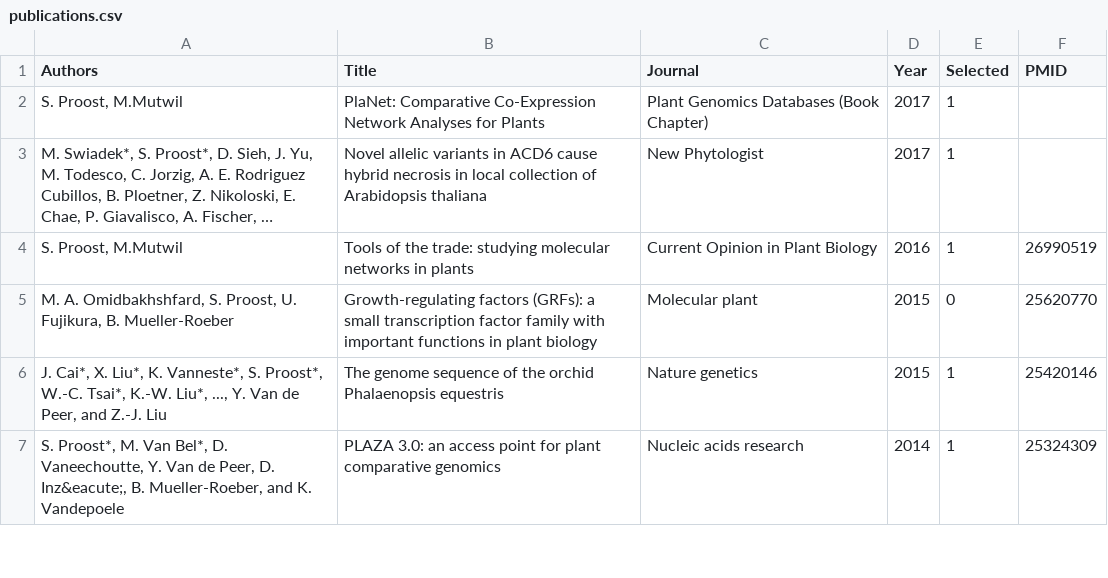
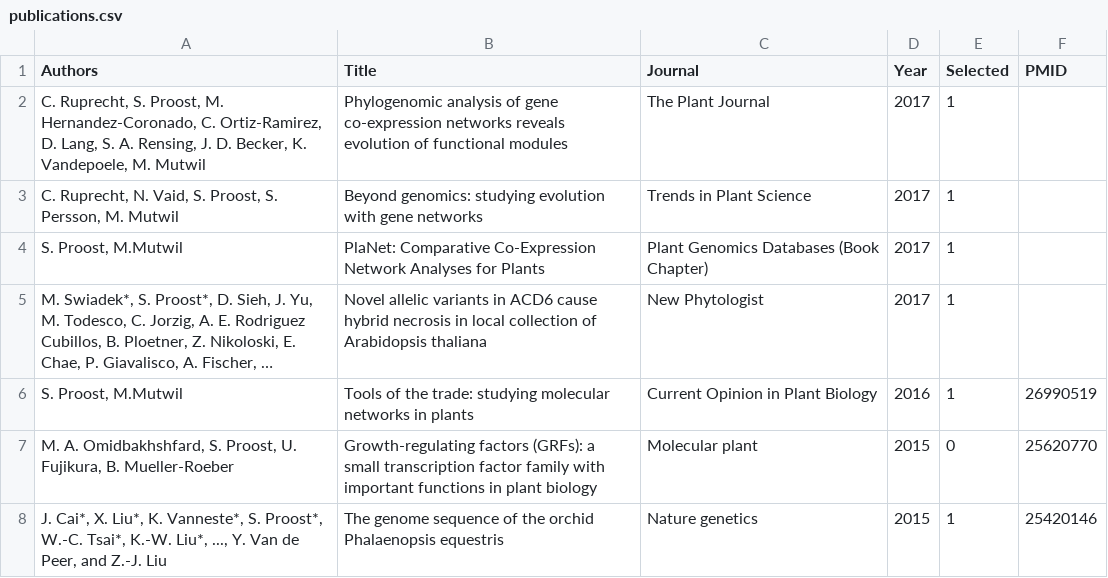
Before and after one commit to sepro/resume-pre2020, a CSV file: _data/publications.csv, drawn as a sheet; only a part is shown; the shorter side is filled out with more unchanged rows; long unchanged cells end in ….

Commit message:
added latest publications and update stats

```diff
--- a/_data/publications.csv
+++ b/_data/publications.csv
@@ -1,2 +1,4 @@
 Authors,Title,Journal,Year,Selected,PMID
+"C. Ruprecht, S. Proost, M. Hernandez-Coronado, C. Ortiz-Ramirez, D. Lang, S. A. Rensing, J. D. Becker, K. Vandepoele, M. Mutwil",Phylogenomic analysis of gene co-expression networks reveals evolution of functional modules,The Plant Journal,2017,1,
+"C. Ruprecht, N. Vaid, S. Proost, S. Persson, M. Mutwil",Beyond genomics: studying evolution with gene networks,Trends in Plant Science,2017,1,
 "S. Proost, M.Mutwil",PlaNet: Comparative Co-Expression Network Analyses for Plants,Plant Genomics Databases (Book Chapter),2017,1,
```
Also changed, not shown: 1 other file.
